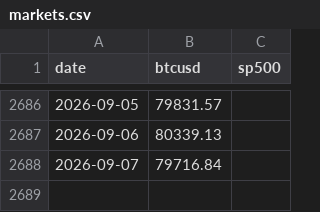
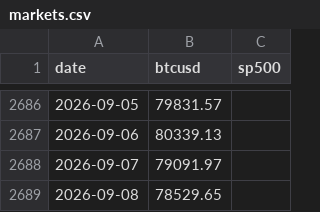
Before and after one commit to Slavduja/PBOC, a CSV file: output/markets.csv, drawn as a sheet; only a part is shown, gaps mark what is left out.

```diff
--- a/output/markets.csv
+++ b/output/markets.csv
@@ -2687,2 +2687,3 @@ date,btcusd,sp500
 2026-09-06,80339.13,
-2026-09-07,79716.84,
+2026-09-07,79091.97,
+2026-09-08,78529.65,
```
Also changed, not shown: output/operations.csv, output/pboc_liquidity.csv, 2 other files.
